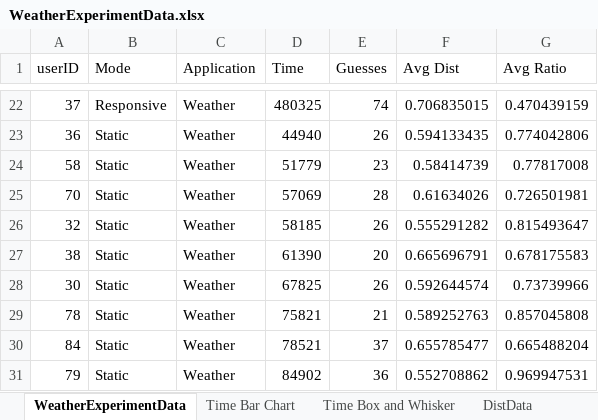
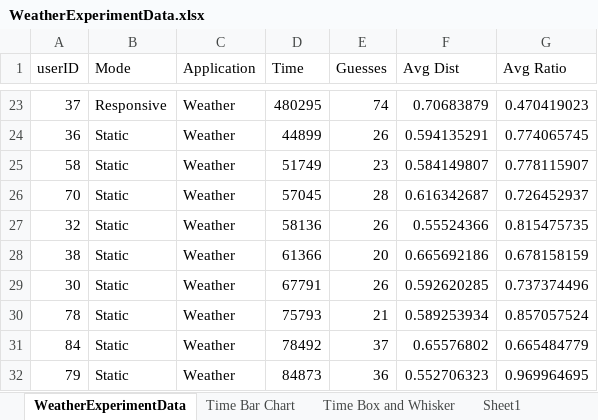
Before and after one commit to abbywysopal/ResponsiveAR, an Excel workbook: DataCollection/WeatherExperimentData.xlsx, sheet WeatherExperimentData, drawn as a sheet; only a part is shown, gaps mark what is left out; values as stored, in another font and other column widths than the file's, no borders; addresses are those after the commit; the diff covers the shown part only; the diff names each change by its address in the sheet, - before the commit and + after, or states it on an @@ line.

```diff
--- a/DataCollection/WeatherExperimentData.xlsx (sheet WeatherExperimentData)
+++ b/DataCollection/WeatherExperimentData.xlsx (sheet WeatherExperimentData)
+sheet tab: Sheet1
-D23 (Time): 480325
+D23 (Time): 480295
-F23 (Avg Dist): 0.706835015
+F23 (Avg Dist): 0.70683879
-G23 (Avg Ratio): 0.470439159
+G23 (Avg Ratio): 0.470419023
-D24 (Time): 44940
+D24 (Time): 44899
-F24 (Avg Dist): 0.594133435
+F24 (Avg Dist): 0.594135291
-G24 (Avg Ratio): 0.774042806
+G24 (Avg Ratio): 0.774065745
-D25 (Time): 51779
+D25 (Time): 51749
-F25 (Avg Dist): 0.58414739
+F25 (Avg Dist): 0.584149807
-G25 (Avg Ratio): 0.77817008
+G25 (Avg Ratio): 0.778115907
-D26 (Time): 57069
+D26 (Time): 57045
-F26 (Avg Dist): 0.61634026
+F26 (Avg Dist): 0.616342687
-G26 (Avg Ratio): 0.726501981
+G26 (Avg Ratio): 0.726452937
-D27 (Time): 58185
+D27 (Time): 58136
-F27 (Avg Dist): 0.555291282
+F27 (Avg Dist): 0.55524366
-G27 (Avg Ratio): 0.815493647
+G27 (Avg Ratio): 0.815475735
-D28 (Time): 61390
+D28 (Time): 61366
-F28 (Avg Dist): 0.665696791
+F28 (Avg Dist): 0.665692186
-G28 (Avg Ratio): 0.678175583
+G28 (Avg Ratio): 0.678158159
-D29 (Time): 67825
+D29 (Time): 67791
-F29 (Avg Dist): 0.592644574
+F29 (Avg Dist): 0.592620285
-G29 (Avg Ratio): 0.73739966
+G29 (Avg Ratio): 0.737374496
-D30 (Time): 75821
+D30 (Time): 75793
-F30 (Avg Dist): 0.589252763
+F30 (Avg Dist): 0.589253934
-G30 (Avg Ratio): 0.857045808
+G30 (Avg Ratio): 0.857057524
-D31 (Time): 78521
+D31 (Time): 78492
-F31 (Avg Dist): 0.655785477
+F31 (Avg Dist): 0.65576802
-G31 (Avg Ratio): 0.665488204
+G31 (Avg Ratio): 0.665484779
-D32 (Time): 84902
+D32 (Time): 84873
-F32 (Avg Dist): 0.552708862
+F32 (Avg Dist): 0.552706323
-G32 (Avg Ratio): 0.969947531
+G32 (Avg Ratio): 0.969964695
```
Also changed, not shown: 2 added rows, 1 removed row and 93 edited cells elsewhere in this sheet, charts or pictures, DataCollection/ArticleExperimentData.xlsx, DataCollection/ArticleTasksExperimentData.xlsx, 19 other files.
